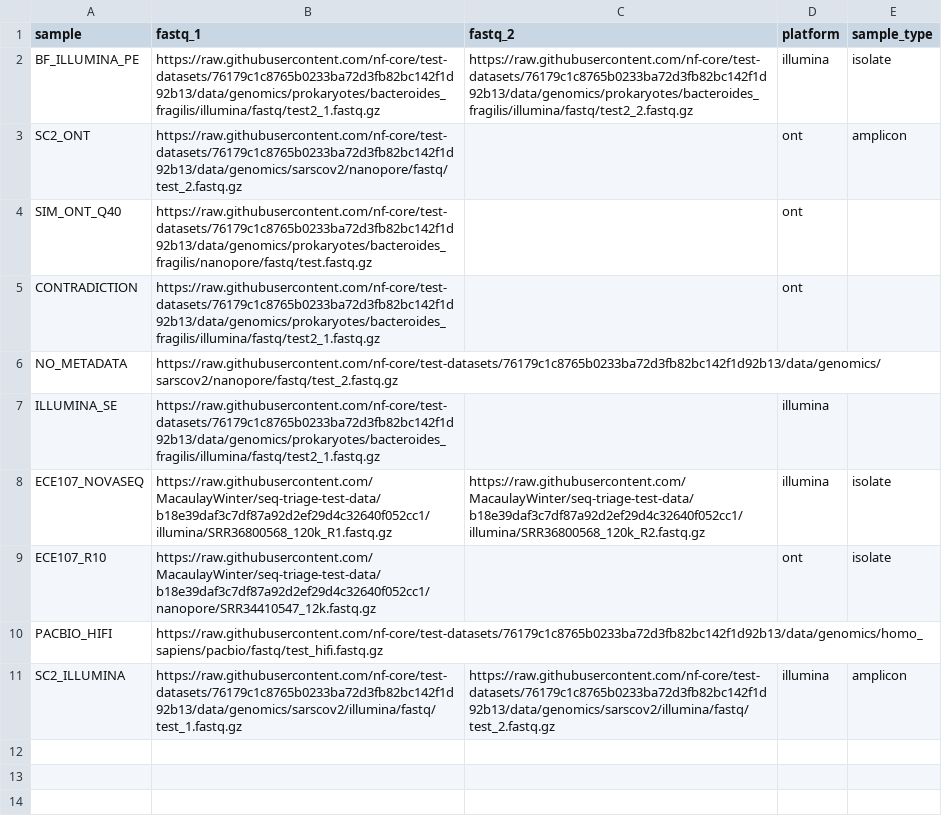
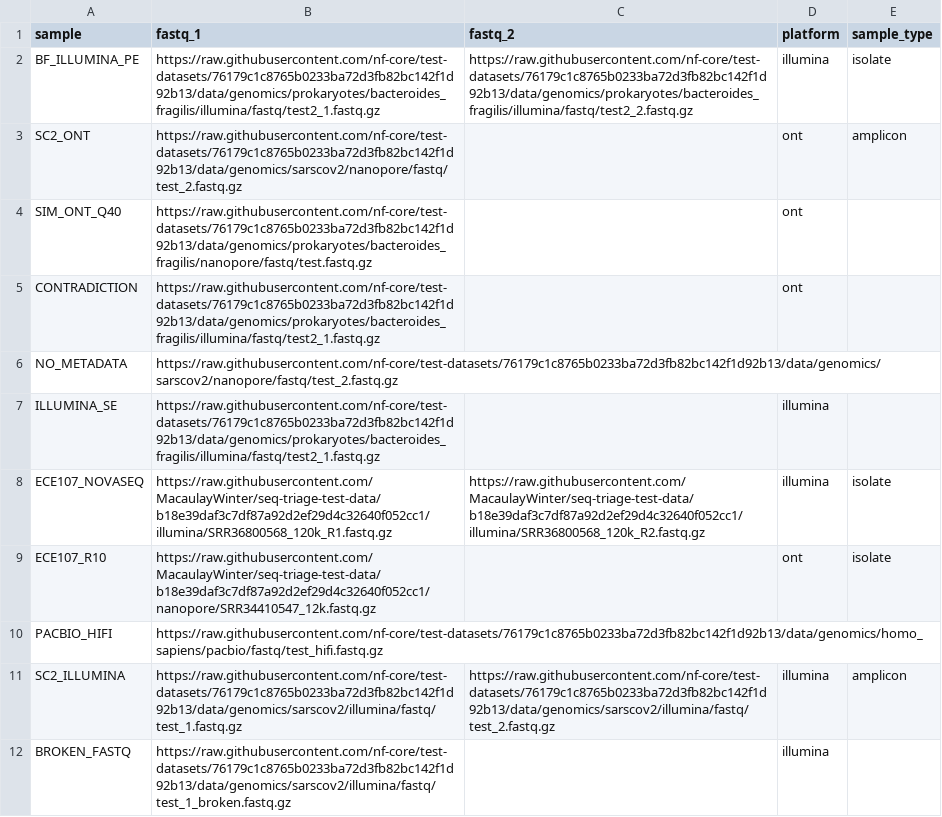
Before and after one commit to MacaulayWinter/seq-triage, a CSV file: assets/samplesheet_test.csv, drawn as a sheet.

```diff
--- a/assets/samplesheet_test.csv
+++ b/assets/samplesheet_test.csv
@@ -11 +11,2 @@ PACBIO_HIFI,https://raw.githubusercontent.com/nf-core/test-datasets/76179c1c8765
 SC2_ILLUMINA,https://raw.githubusercontent.com/nf-core/test-datasets/76179c1c8765b0233ba72d3fb82bc142f1d92b13/data/genomics/sarscov2/illumina/fastq/test_1.fastq.gz,https://raw.githubusercontent.com/nf-core/test-datasets/76179c1c8765b0233ba72d3fb82bc142f1d92b13/data/genomics/sarscov2/illumina/fastq/test_2.fastq.gz,illumina,amplicon
+BROKEN_FASTQ,https://raw.githubusercontent.com/nf-core/test-datasets/76179c1c8765b0233ba72d3fb82bc142f1d92b13/data/genomics/sarscov2/illumina/fastq/test_1_broken.fastq.gz,,illumina,
```
Also changed, not shown: 11 other files.
